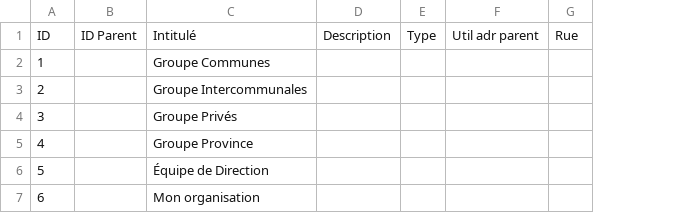
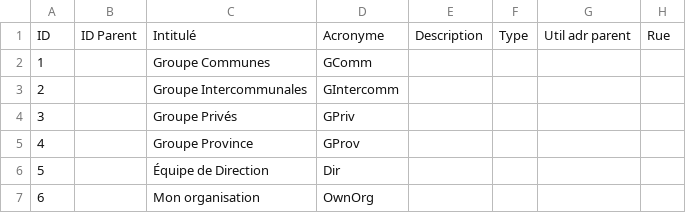
Before and after one commit to IMIO/Products.PloneMeeting, a CSV file: src/Products/PloneMeeting/profiles/testing/organizations.csv, drawn as a sheet; only a part is shown; the diff names each change by its address in the sheet, - before the commit and + after, or states it on an @@ line.

Commit message:
While importing contacts thru the CSV files, support attribute "Acronym" in organizations.csv, see #MPMPHAI-28

```diff
--- a/src/Products/PloneMeeting/profiles/testing/organizations.csv
+++ b/src/Products/PloneMeeting/profiles/testing/organizations.csv
+column D, rows 1-7: Acronyme | GComm | GIntercomm | GPriv | GProv | Dir | OwnOrg
```
Also changed, not shown: 3 other files.
